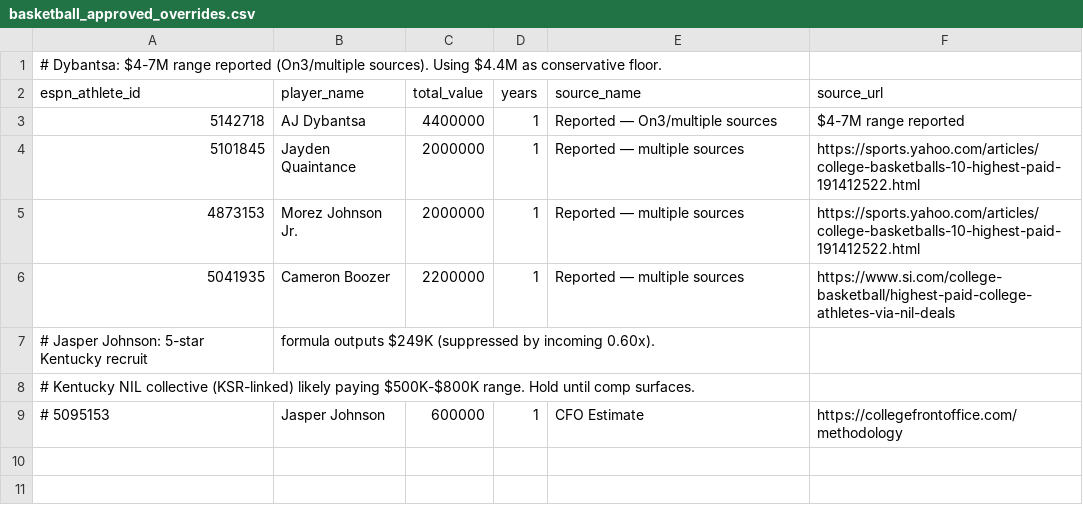
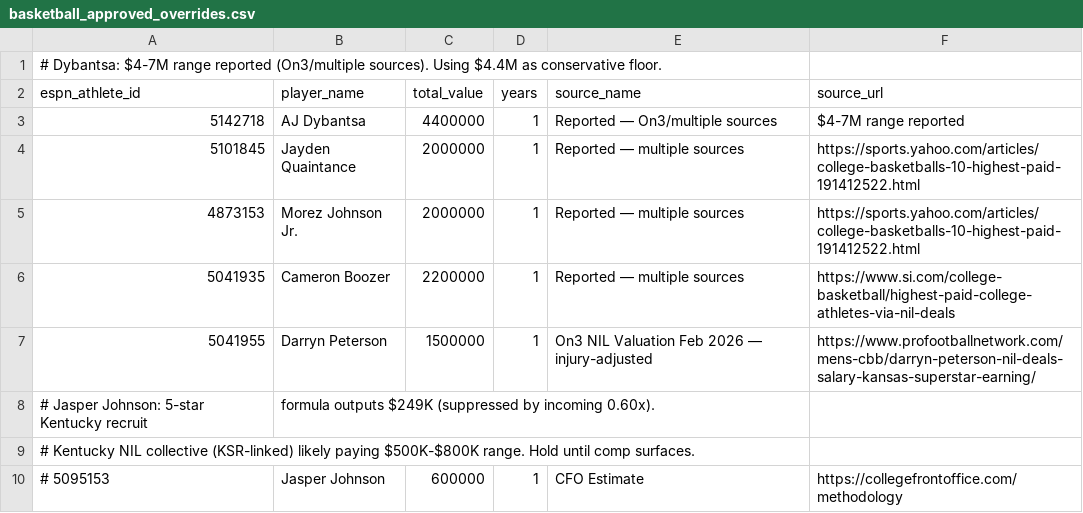
Before and after one commit to lowmanjr/collegefrontoffice, a CSV file: python_engine/data/basketball_approved_overrides.csv, drawn as a sheet.

Commit message:
new

```diff
--- a/python_engine/data/basketball_approved_overrides.csv
+++ b/python_engine/data/basketball_approved_overrides.csv
@@ -6,2 +6,3 @@ espn_athlete_id,player_name,total_value,years,source_name,source_url
 5041935,Cameron Boozer,2200000,1,Reported — multiple sources,https://www.si.com/college-basketball/highest-paid-college-athletes-via-nil-deals
+5041955,Darryn Peterson,1500000,1,On3 NIL Valuation Feb 2026 — injury-adjusted,https://www.profootballnetwork.com/mens-cbb/darryn-peterson-nil-deals-salary-kansas-superstar-earning/
 # Jasper Johnson: 5-star Kentucky recruit, formula outputs $249K (suppressed by incoming 0.60x).
```
